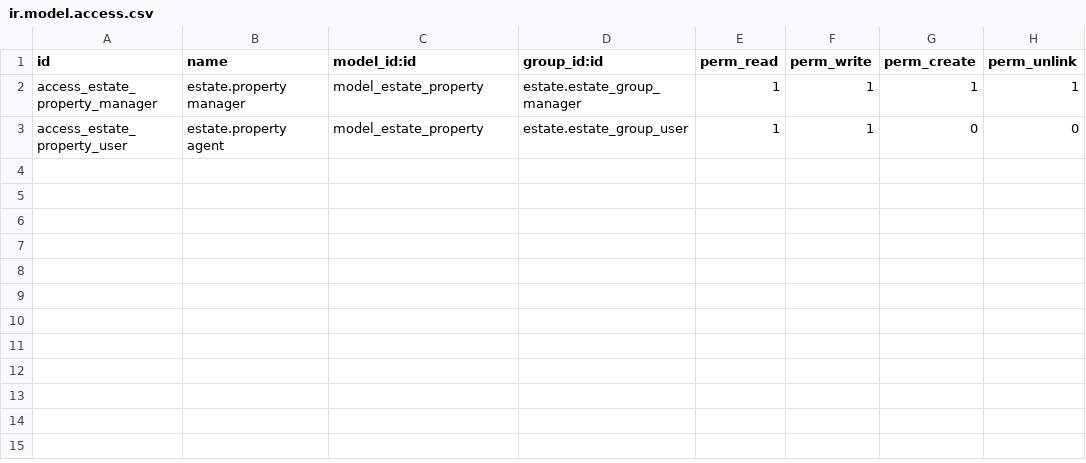
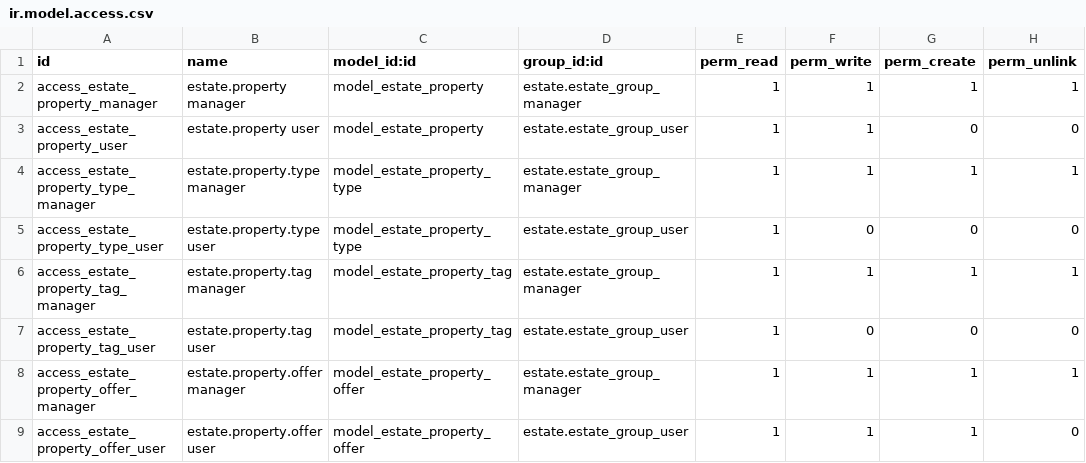
Before and after one commit to odoo/tutorials, a CSV file: estate/security/ir.model.access.csv, drawn as a sheet.

Commit message:
[ADD] estate: add relational fields, demo data, and app logo
The estate module needed relational fields to link properties
to other records, demo data for easier development and testing,
and an app logo for better identification in the app list.

- Add Many2one fields for property type, buyer, and salesperson.
- Add Many2many field for property tags.
- Add One2many field for property offers.
- Add demo data with 5 sample properties for testing.
- Add app logo to identify the module in the app list.

Chapter 7 completed.

```diff
--- a/estate/security/ir.model.access.csv
+++ b/estate/security/ir.model.access.csv
@@ -2,2 +2,8 @@ id,name,model_id:id,group_id:id,perm_read,perm_write,perm_create,perm_unlink
 access_estate_property_manager,estate.property manager,model_estate_property,estate.estate_group_manager,1,1,1,1
-access_estate_property_user,estate.property agent,model_estate_property,estate.estate_group_user,1,1,0,0
+access_estate_property_user,estate.property user,model_estate_property,estate.estate_group_user,1,1,0,0
+access_estate_property_type_manager,estate.property.type manager,model_estate_property_type,estate.estate_group_manager,1,1,1,1
+access_estate_property_type_user,estate.property.type user,model_estate_property_type,estate.estate_group_user,1,0,0,0
+access_estate_property_tag_manager,estate.property.tag manager,model_estate_property_tag,estate.estate_group_manager,1,1,1,1
+access_estate_property_tag_user,estate.property.tag user,model_estate_property_tag,estate.estate_group_user,1,0,0,0
+access_estate_property_offer_manager,estate.property.offer manager,model_estate_property_offer,estate.estate_group_manager,1,1,1,1
+access_estate_property_offer_user,estate.property.offer user,model_estate_property_offer,estate.estate_group_user,1,1,1,0
```
Also changed, not shown: 14 other files.
